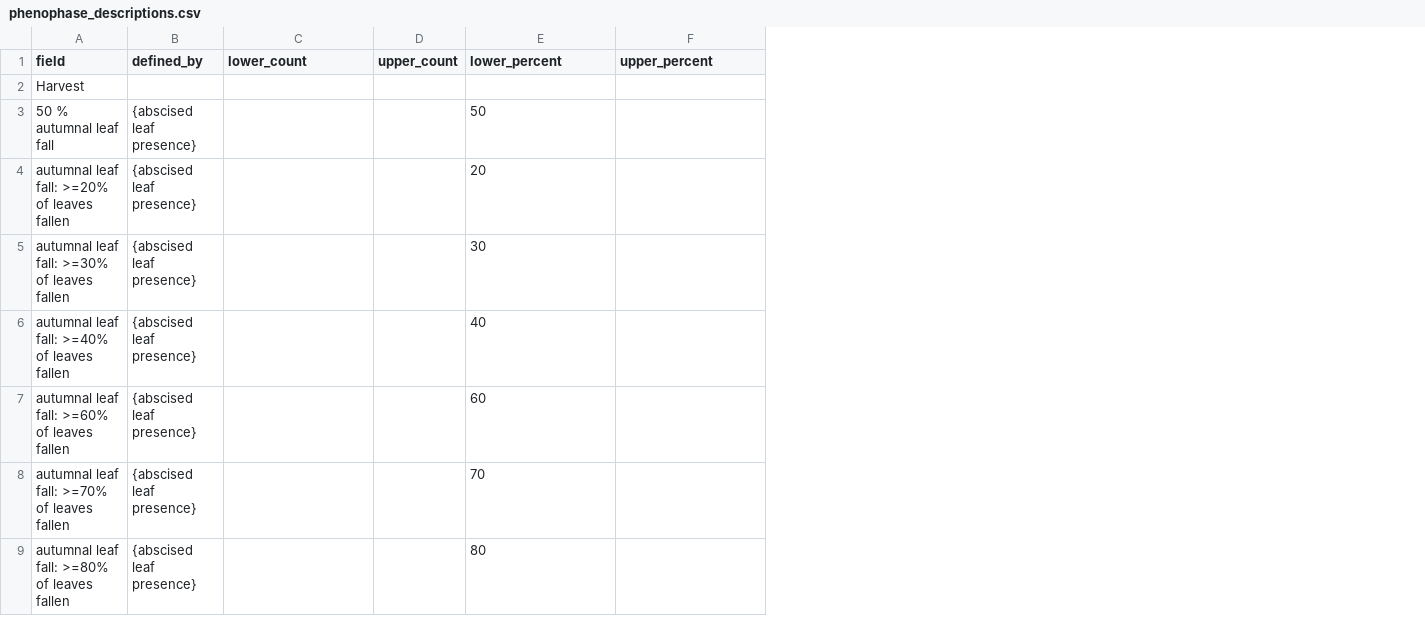
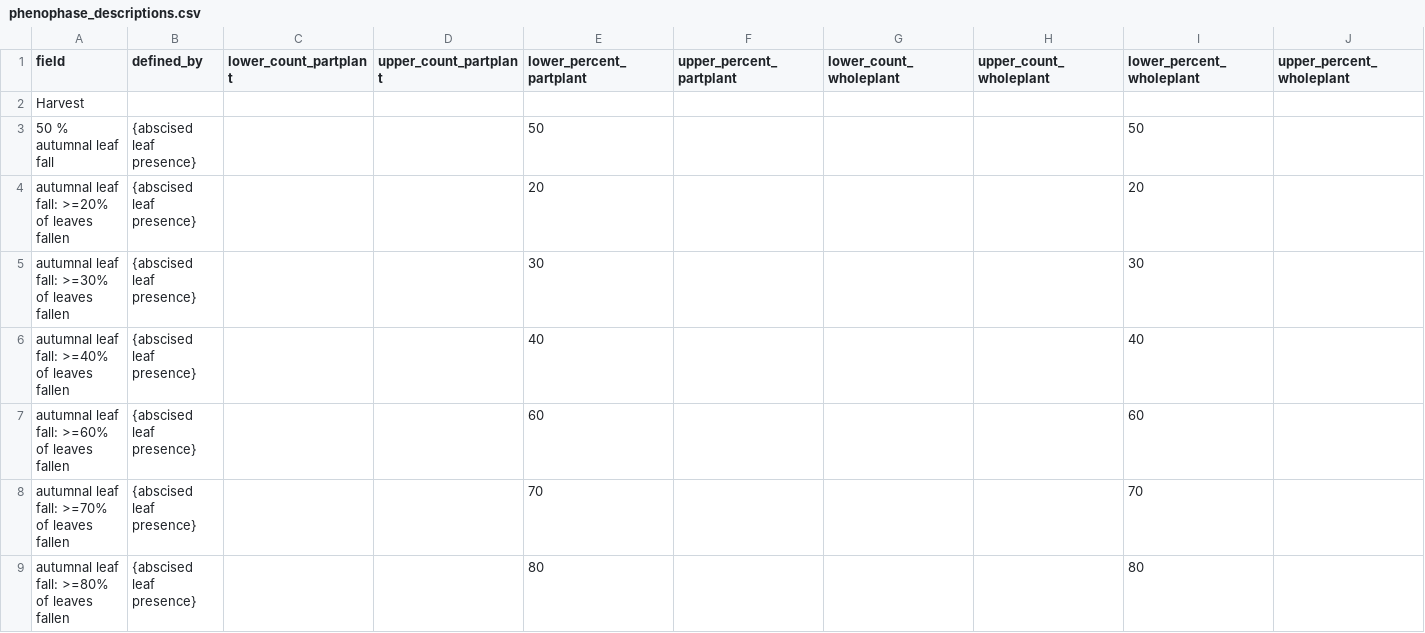
Before and after one commit to biocodellc/ontology-data-pipeline, a CSV file: projects/pep725/phenophase_descriptions.csv, drawn as a sheet; only a part is shown; removed rows and columns are numbered as before the commit, all else as after; the diff names each change by its address in the sheet, - before the commit and + after, or states it on an @@ line.

Commit message:
Making all projects in PPO run part and whole plants. This enables us to run a standardized SPARQL query against results, while also enabling part or whole plant observations on all projects.  Moved relations and mapping config files back to the config directory

```diff
--- a/projects/pep725/phenophase_descriptions.csv
+++ b/projects/pep725/phenophase_descriptions.csv
-column D (upper_count), empty
+column D (upper_count_partplant), empty
+column G (lower_count_wholeplant), empty
+column H (upper_count_wholeplant), empty
+column I (lower_percent_wholeplant), rows 3-9: 50 | 20 | 30 | 40 | 60 | 70 | 80
+column J (upper_percent_wholeplant), empty
-C1: lower_count
+C1: lower_count_partplant
-E1: lower_percent
+E1: lower_percent_partplant
-F1: upper_percent
+F1: upper_percent_partplant
```
Also changed, not shown: config/headers.csv, projects/herbarium/entity.csv, 22 other files.
